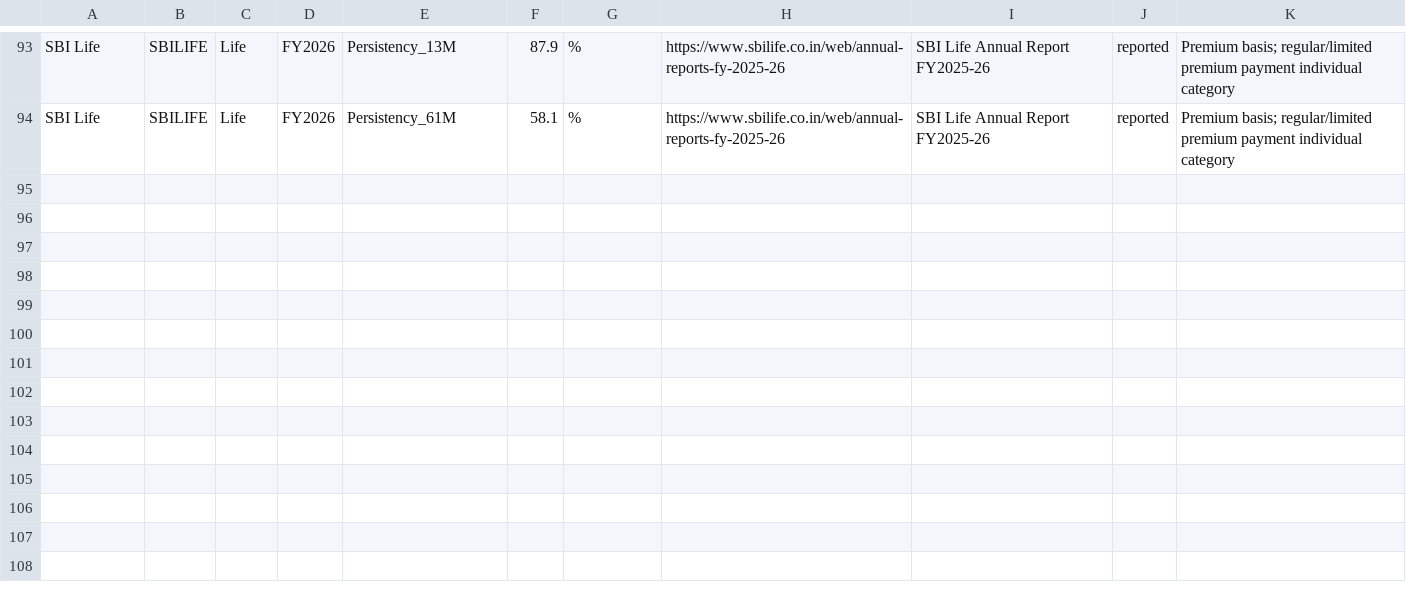
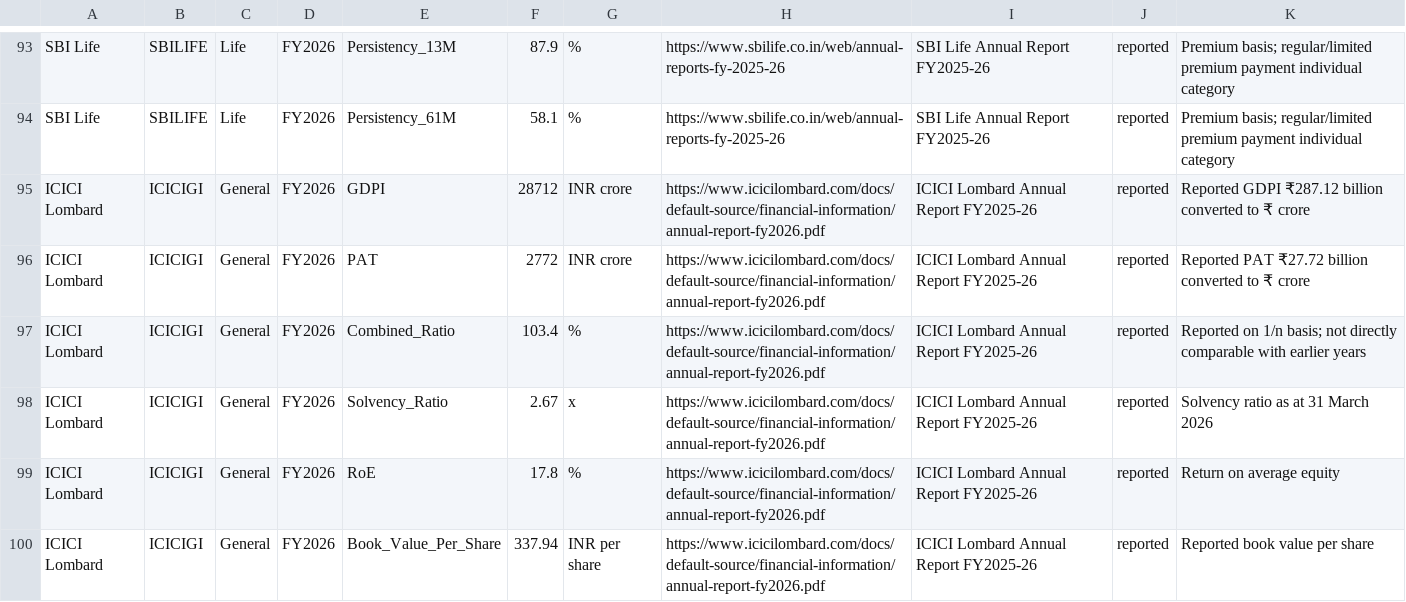
Before and after one commit to 888-PAWAR/indian-insurance-equity-research, a CSV file: data_clean/historical_financials.csv, drawn as a sheet; only a part is shown, gaps mark what is left out; the diff names each change by its address in the sheet, - before the commit and + after, or states it on an @@ line.

Commit message:
Add ICICI Lombard financial data for FY2026

```diff
--- a/data_clean/historical_financials.csv
+++ b/data_clean/historical_financials.csv
+row 95: ICICI Lombard | ICICIGI | General | FY2026 | GDPI | 28712 | INR crore | https://www.icicilombard.com/docs/default-source/financial-information/annual-report-fy2026.pdf | ICICI Lombard Annual Report FY2025-26 | reported | Reported GDPI ₹287.12 billion converted to ₹ crore
+row 96: ICICI Lombard | ICICIGI | General | FY2026 | PAT | 2772 | INR crore | https://www.icicilombard.com/docs/default-source/financial-information/annual-report-fy2026.pdf | ICICI Lombard Annual Report FY2025-26 | reported | Reported PAT ₹27.72 billion converted to ₹ crore
+row 97: ICICI Lombard | ICICIGI | General | FY2026 | Combined_Ratio | 103.4 | % | https://www.icicilombard.com/docs/default-source/financial-information/annual-report-fy2026.pdf | ICICI Lombard Annual Report FY2025-26 | reported | Reported on 1/n basis; not directly comparable with earlier years
+row 98: ICICI Lombard | ICICIGI | General | FY2026 | Solvency_Ratio | 2.67 | x | https://www.icicilombard.com/docs/default-source/financial-information/annual-report-fy2026.pdf | ICICI Lombard Annual Report FY2025-26 | reported | Solvency ratio as at 31 March 2026
+row 99: ICICI Lombard | ICICIGI | General | FY2026 | RoE | 17.8 | % | https://www.icicilombard.com/docs/default-source/financial-information/annual-report-fy2026.pdf | ICICI Lombard Annual Report FY2025-26 | reported | Return on average equity
+row 100: ICICI Lombard | ICICIGI | General | FY2026 | Book_Value_Per_Share | 337.94 | INR per share | https://www.icicilombard.com/docs/default-source/financial-information/annual-report-fy2026.pdf | ICICI Lombard Annual Report FY2025-26 | reported | Reported book value per share
```
